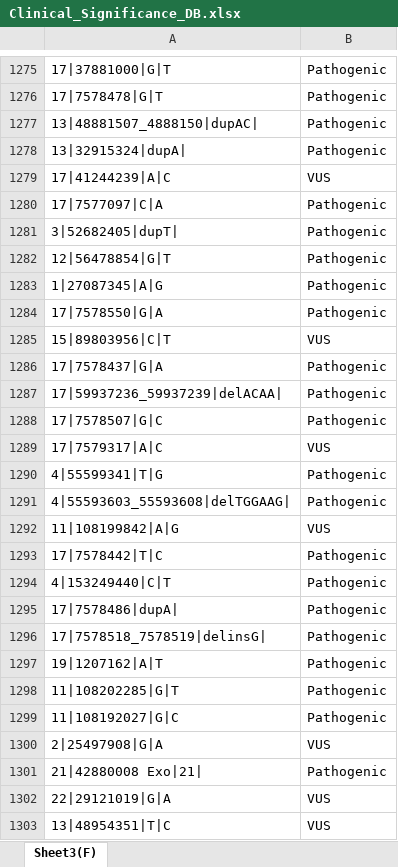
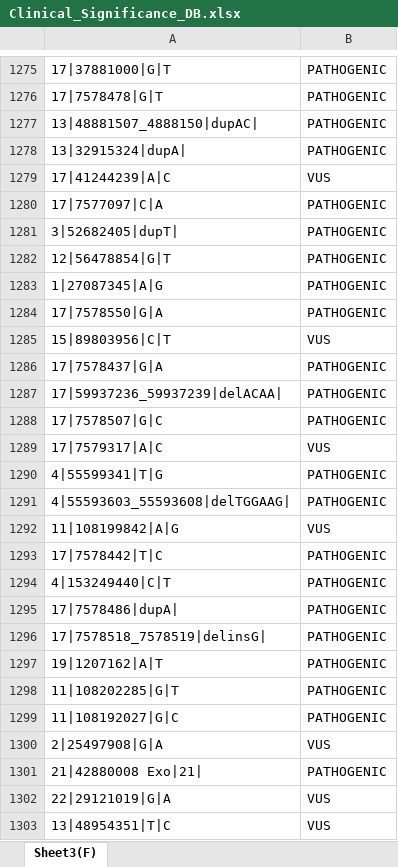
Before and after one commit to Aiswarya4care/GUI2.0, an Excel workbook: filter/Clinical_Significance_DB.xlsx, sheet Sheet3(F), drawn as a sheet; only a part is shown, gaps mark what is left out; values as stored, in another font and other column widths than the file's, no borders; conditional formats not drawn; the diff covers the shown part only; the diff names each change by its address in the sheet, - before the commit and + after, or states it on an @@ line.

```diff
--- a/filter/Clinical_Significance_DB.xlsx (sheet Sheet3(F))
+++ b/filter/Clinical_Significance_DB.xlsx (sheet Sheet3(F))
-B1275:B1278: Pathogenic
+B1275:B1278: PATHOGENIC
-B1280:B1284: Pathogenic
+B1280:B1284: PATHOGENIC
-B1286:B1288: Pathogenic
+B1286:B1288: PATHOGENIC
-B1290:B1291: Pathogenic
+B1290:B1291: PATHOGENIC
-B1293:B1299: Pathogenic
+B1293:B1299: PATHOGENIC
-B1301: Pathogenic
+B1301: PATHOGENIC
```
Also changed, not shown: 841 edited cells elsewhere in this sheet, 27 other files.
